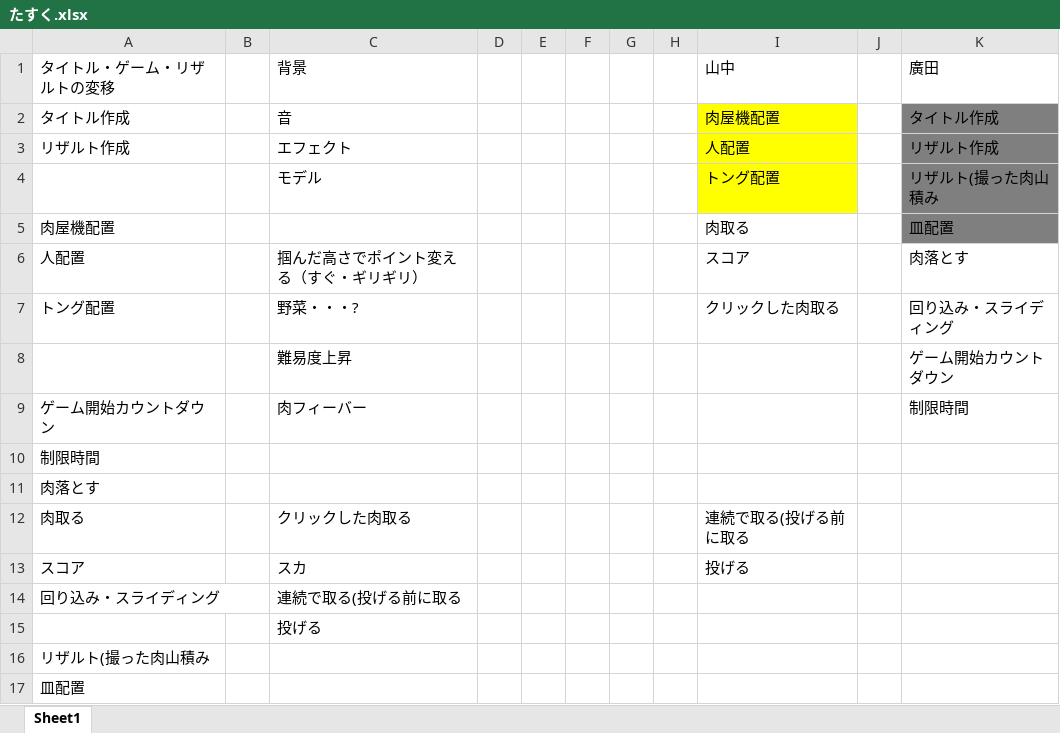
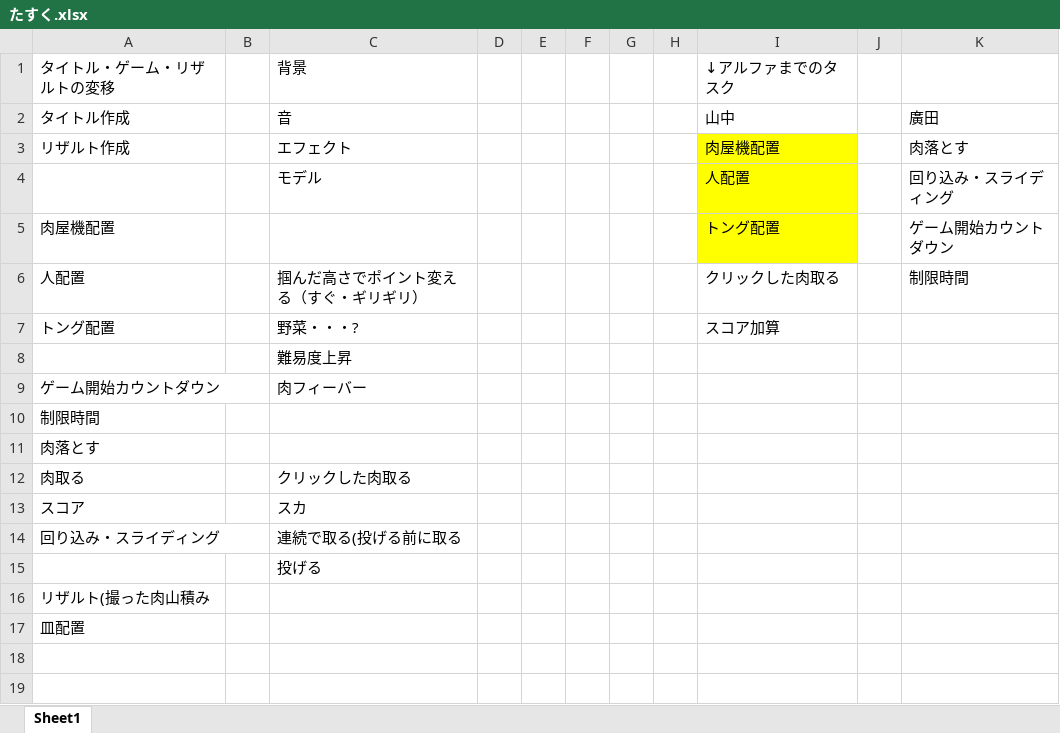
Before and after one commit to ShanzhongXinzhijie/BBQ, an Excel workbook: たすく.xlsx, sheet Sheet1, drawn as a sheet; values as stored, in another font and other column widths than the file's, no borders; removed rows and columns are numbered as before the commit, all else as after; the diff names each change by its address in the sheet, - before the commit and + after, or states it on an @@ line.

```diff
--- a/たすく.xlsx (sheet Sheet1)
+++ b/たすく.xlsx (sheet Sheet1)
-I1: 山中
+I1: ↓アルファまでのタスク
-K1: 廣田
+K1: (empty)
-I2: 肉屋機配置
+I2: 山中
-I2 fill: #FFFF00
+I2 fill: none
-K2: タイトル作成
+K2: 廣田
-K2:K3 fill: #7F7F7F
+K2:K3 fill: none
-I3: 人配置
+I3: 肉屋機配置
-K3: リザルト作成
+K3: 肉落とす
-row 4:  |  | モデル |  |  |  |  |  | トング配置 |  | リザルト(撮った肉山積み
+row 4:  |  | モデル |  |  |  |  |  | 人配置 |  | 回り込み・スライディング
-I5: 肉取る
+I5: トング配置
-I5 fill: none
+I5 fill: #FFFF00
-K5: 皿配置
+K5: ゲーム開始カウントダウン
-K5 fill: #7F7F7F
+K5 fill: none
-I6: スコア
+I6: クリックした肉取る
-K6: 肉落とす
+K6: 制限時間
-I7: クリックした肉取る
+I7: スコア加算
-K7: 回り込み・スライディング
+K7: (empty)
-K8: ゲーム開始カウントダウン
+K8: (empty)
-K9: 制限時間
+K9: (empty)
-I12: 連続で取る(投げる前に取る
+I12: (empty)
-I13: 投げる
+I13: (empty)
```
Also changed, not shown: 10 other files.
